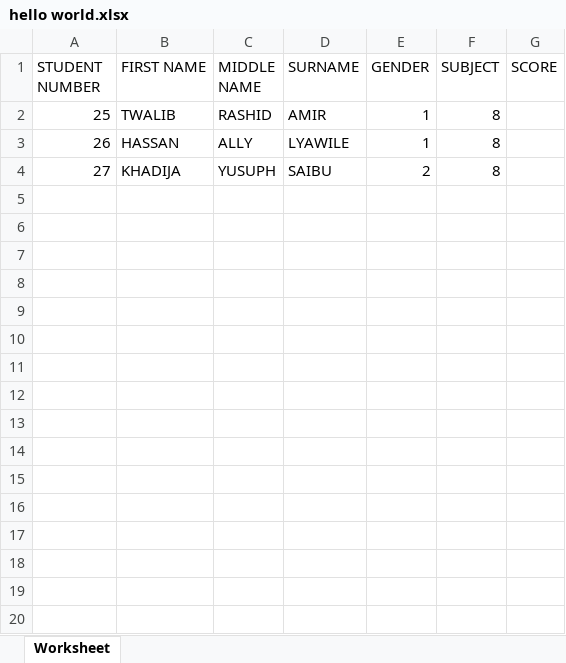
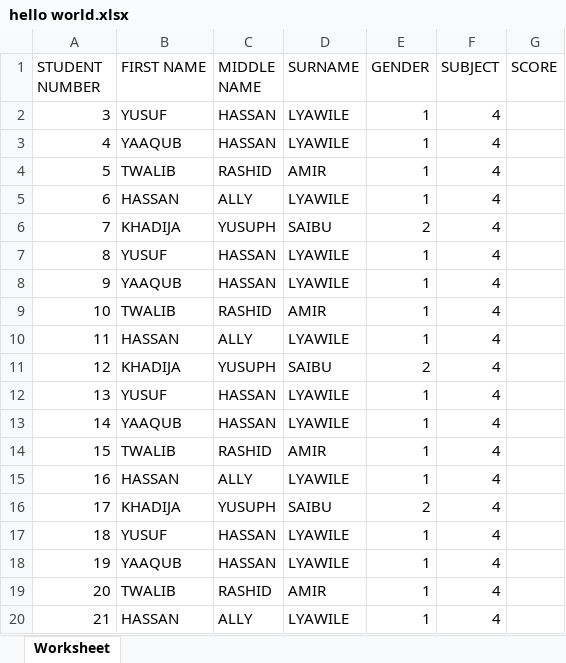
Before and after one commit to lyawile/smisres, an Excel workbook: hello world.xlsx, sheet Worksheet, drawn as a sheet; only a part is shown; values as stored, in another font and other column widths than the file's, no borders; addresses are those after the commit; the diff covers the shown part only; the diff names each change by its address in the sheet, - before the commit and + after, or states it on an @@ line.

```diff
--- a/hello world.xlsx (sheet Worksheet)
+++ b/hello world.xlsx (sheet Worksheet)
+row 2: 3 | YUSUF | HASSAN | LYAWILE | 1 | 4
+row 3: 4 | YAAQUB | HASSAN | LYAWILE | 1 | 4
-A4 (STUDENT NUMBER): 25
+A4 (STUDENT NUMBER): 5
-F4:F6 (SUBJECT): 8
+F4:F6 (SUBJECT): 4
-A5 (STUDENT NUMBER): 26
+A5 (STUDENT NUMBER): 6
-A6 (STUDENT NUMBER): 27
+A6 (STUDENT NUMBER): 7
+row 7: 8 | YUSUF | HASSAN | LYAWILE | 1 | 4
+row 8: 9 | YAAQUB | HASSAN | LYAWILE | 1 | 4
+row 9: 10 | TWALIB | RASHID | AMIR | 1 | 4
+row 10: 11 | HASSAN | ALLY | LYAWILE | 1 | 4
+row 11: 12 | KHADIJA | YUSUPH | SAIBU | 2 | 4
+row 12: 13 | YUSUF | HASSAN | LYAWILE | 1 | 4
+row 13: 14 | YAAQUB | HASSAN | LYAWILE | 1 | 4
+row 14: 15 | TWALIB | RASHID | AMIR | 1 | 4
+row 15: 16 | HASSAN | ALLY | LYAWILE | 1 | 4
+row 16: 17 | KHADIJA | YUSUPH | SAIBU | 2 | 4
+row 17: 18 | YUSUF | HASSAN | LYAWILE | 1 | 4
+row 18: 19 | YAAQUB | HASSAN | LYAWILE | 1 | 4
+row 19: 20 | TWALIB | RASHID | AMIR | 1 | 4
+row 20: 21 | HASSAN | ALLY | LYAWILE | 1 | 4
```
Also changed, not shown: 16 added rows elsewhere in this sheet, 3 other files.
